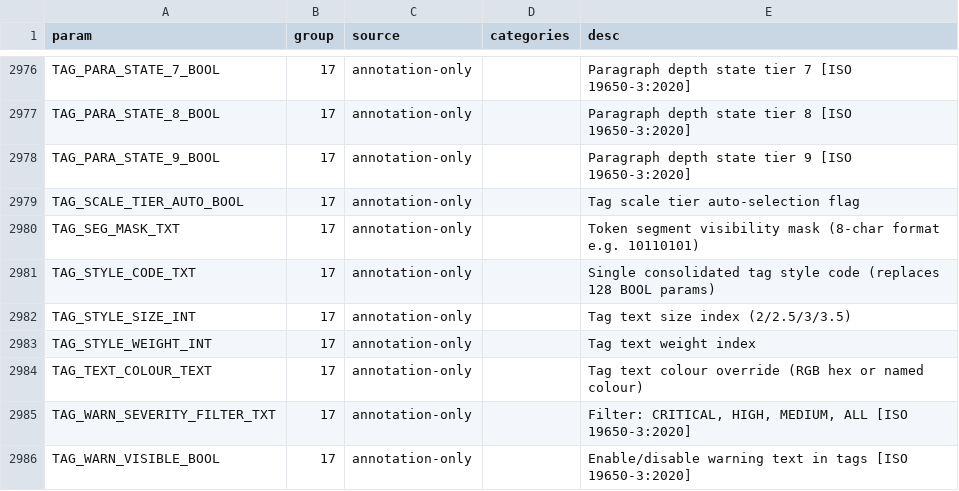
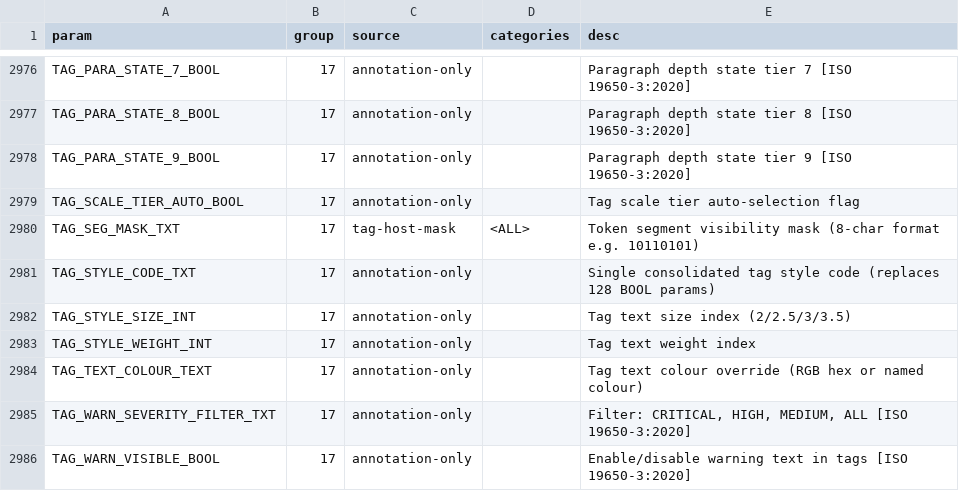
Before and after one commit to beckykyomugisha/STINGTOOLS, a CSV file: docs/RESOLVED_BINDINGS.csv, drawn as a sheet; only a part is shown, gaps mark what is left out.

```diff
--- a/docs/RESOLVED_BINDINGS.csv
+++ b/docs/RESOLVED_BINDINGS.csv
@@ -2979,3 +2979,3 @@ TAG_PARA_STATE_9_BOOL,17,annotation-only,,Paragraph depth state tier 9 [ISO 1965
 TAG_SCALE_TIER_AUTO_BOOL,17,annotation-only,,Tag scale tier auto-selection flag
-TAG_SEG_MASK_TXT,17,annotation-only,,Token segment visibility mask (8-char format e.g. 10110101)
+TAG_SEG_MASK_TXT,17,tag-host-mask,<ALL>,Token segment visibility mask (8-char format e.g. 10110101)
 TAG_STYLE_CODE_TXT,17,annotation-only,,Single consolidated tag style code (replaces 128 BOOL params)
```
Also changed, not shown: 1 other file.
